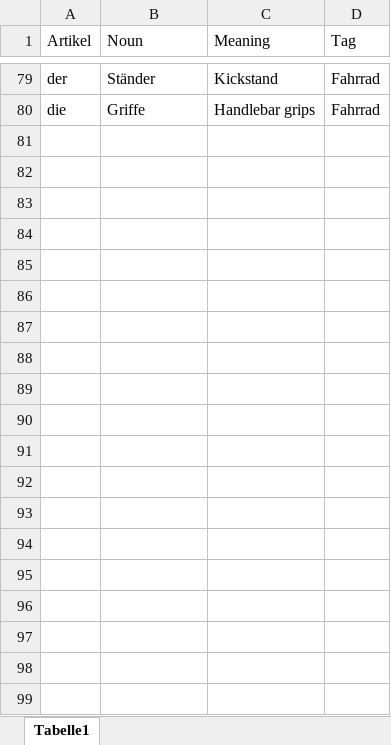
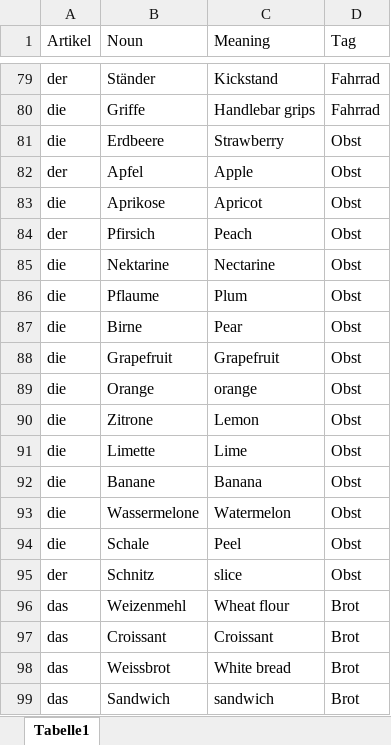
Before and after one commit to JiaWeiTeh/gelato, an Excel workbook: data/artikel.xlsx, sheet Tabelle1, drawn as a sheet; only a part is shown, gaps mark what is left out; values as stored, in another font and other column widths than the file's, no borders; the diff covers the shown part only; the diff names each change by its address in the sheet, - before the commit and + after, or states it on an @@ line.

Commit message:
updated first page of the documentation.

```diff
--- a/data/artikel.xlsx (sheet Tabelle1)
+++ b/data/artikel.xlsx (sheet Tabelle1)
+row 81: die | Erdbeere | Strawberry | Obst
+row 82: der | Apfel | Apple | Obst
+row 83: die | Aprikose | Apricot | Obst
+row 84: der | Pfirsich | Peach | Obst
+row 85: die | Nektarine | Nectarine | Obst
+row 86: die | Pflaume | Plum | Obst
+row 87: die | Birne | Pear | Obst
+row 88: die | Grapefruit | Grapefruit | Obst
+row 89: die | Orange | orange | Obst
+row 90: die | Zitrone | Lemon | Obst
+row 91: die | Limette | Lime | Obst
+row 92: die | Banane | Banana | Obst
+row 93: die | Wassermelone | Watermelon | Obst
+row 94: die | Schale | Peel | Obst
+row 95: der | Schnitz | slice | Obst
+row 96: das | Weizenmehl | Wheat flour | Brot
+row 97: das | Croissant | Croissant | Brot
+row 98: das | Weissbrot | White bread | Brot
+row 99: das | Sandwich | sandwich | Brot
```
Also changed, not shown: 30 added rows elsewhere in this sheet.
